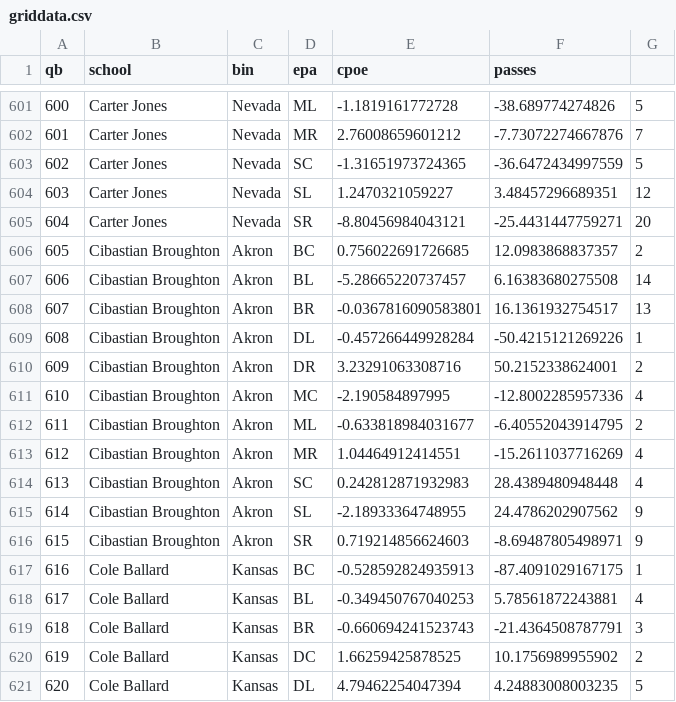
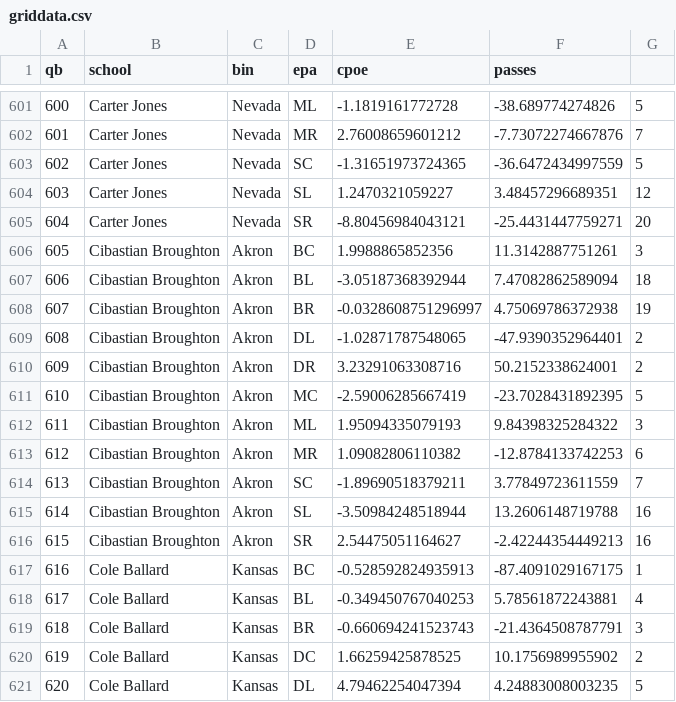
Before and after one commit to CFBNumbers/qbspidercharts, a CSV file: griddata.csv, drawn as a sheet; only a part is shown, gaps mark what is left out; the diff covers the shown part only.

```diff
--- a/griddata.csv
+++ b/griddata.csv
@@ -605,13 +605,13 @@
 "604","Carter Jones","Nevada","SR",-8.80456984043121,-25.4431447759271,20
-"605","Cibastian Broughton","Akron","BC",0.756022691726685,12.0983868837357,2
-"606","Cibastian Broughton","Akron","BL",-5.28665220737457,6.16383680275508,14
-"607","Cibastian Broughton","Akron","BR",-0.0367816090583801,16.1361932754517,13
-"608","Cibastian Broughton","Akron","DL",-0.457266449928284,-50.4215121269226,1
+"605","Cibastian Broughton","Akron","BC",1.9988865852356,11.3142887751261,3
+"606","Cibastian Broughton","Akron","BL",-3.05187368392944,7.47082862589094,18
+"607","Cibastian Broughton","Akron","BR",-0.0328608751296997,4.75069786372938,19
+"608","Cibastian Broughton","Akron","DL",-1.02871787548065,-47.9390352964401,2
 "609","Cibastian Broughton","Akron","DR",3.23291063308716,50.2152338624001,2
-"610","Cibastian Broughton","Akron","MC",-2.190584897995,-12.8002285957336,4
-"611","Cibastian Broughton","Akron","ML",-0.633818984031677,-6.40552043914795,2
-"612","Cibastian Broughton","Akron","MR",1.04464912414551,-15.2611037716269,4
-"613","Cibastian Broughton","Akron","SC",0.242812871932983,28.4389480948448,4
-"614","Cibastian Broughton","Akron","SL",-2.18933364748955,24.4786202907562,9
-"615","Cibastian Broughton","Akron","SR",0.719214856624603,-8.69487805498971,9
+"610","Cibastian Broughton","Akron","MC",-2.59006285667419,-23.7028431892395,5
+"611","Cibastian Broughton","Akron","ML",1.95094335079193,9.84398325284322,3
+"612","Cibastian Broughton","Akron","MR",1.09082806110382,-12.8784133742253,6
+"613","Cibastian Broughton","Akron","SC",-1.89690518379211,3.77849723611559,7
+"614","Cibastian Broughton","Akron","SL",-3.50984248518944,13.2606148719788,16
+"615","Cibastian Broughton","Akron","SR",2.54475051164627,-2.42244354449213,16
 "616","Cole Ballard","Kansas","BC",-0.528592824935913,-87.4091029167175,1
```
Also changed, not shown: 90 edited cells elsewhere in this file.
